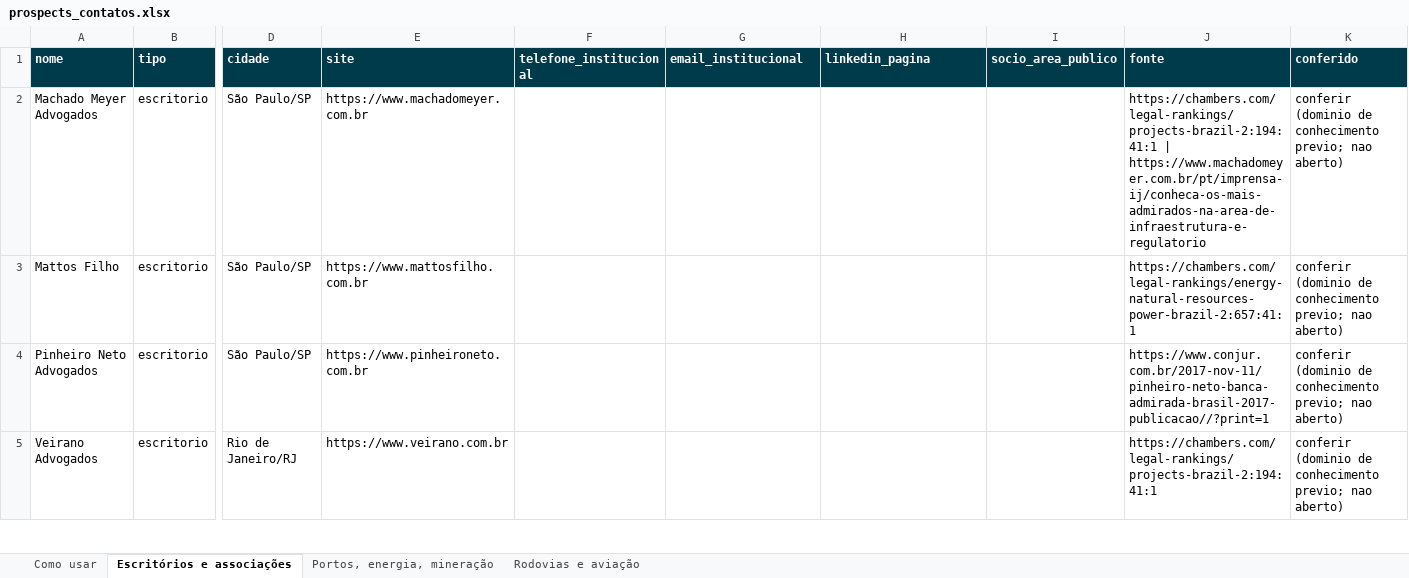
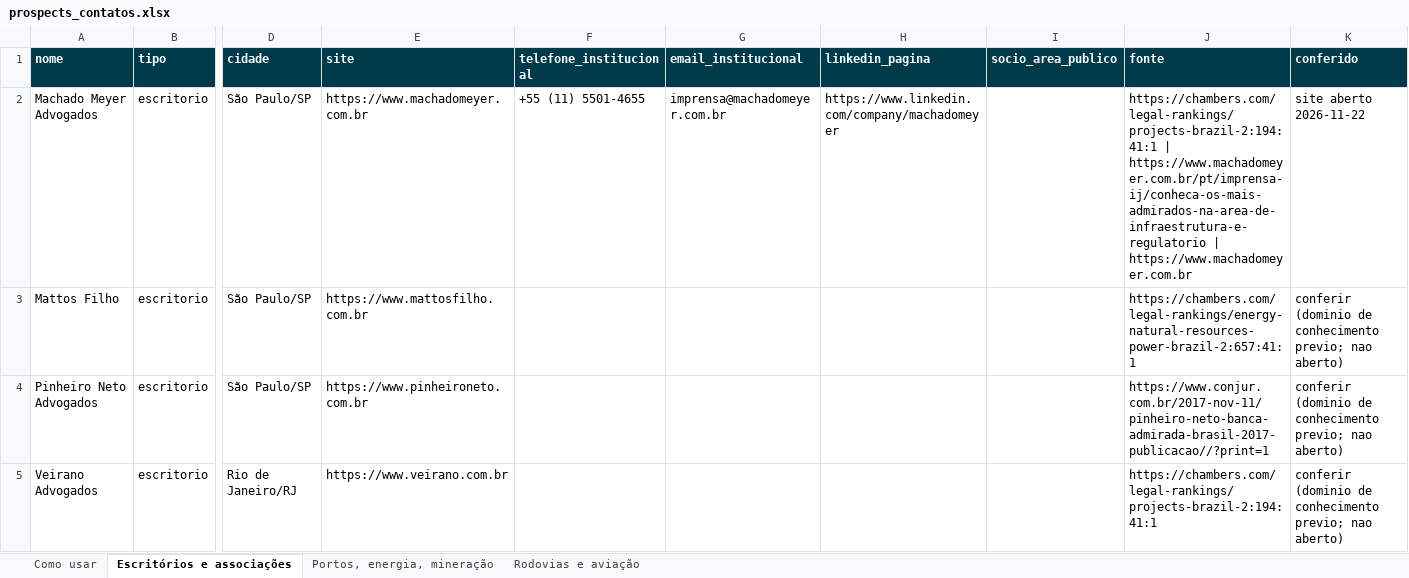
Before and after one commit to Joaodesouzanery/REGULACAO-GRUPONERY, an Excel workbook: documentos/comercial/prospects_contatos.xlsx, sheet Escritórios e associações, drawn as a sheet; only a part is shown, gaps mark what is left out; values as stored, in another font and other column widths than the file's, no borders; the diff covers the shown part only; the diff names each change by its address in the sheet, - before the commit and + after, or states it on an @@ line.

```diff
--- a/documentos/comercial/prospects_contatos.xlsx (sheet Escritórios e associações)
+++ b/documentos/comercial/prospects_contatos.xlsx (sheet Escritórios e associações)
-F2 (telefone_institucional): (empty)
+F2 (telefone_institucional): +55 (11) 5501-4655
-G2 (email_institucional): (empty)
+G2 (email_institucional): imprensa@machadomeyer.com.br
-H2 (linkedin_pagina): (empty)
+H2 (linkedin_pagina): https://www.linkedin.com/company/machadomeyer
-J2 (fonte): …| https://www.machadomeyer.com.br/pt/imprensa-ij/conheca-os-mais-admirados-na-area-de-infraestrutura-e-regulatorio
+J2 (fonte): …| https://www.machadomeyer.com.br/pt/imprensa-ij/conheca-os-mais-admirados-na-area-de-infraestrutura-e-regulatorio | https://www.machadomeyer.com.br
-K2 (conferido): conferir (dominio de conhecimento previo; nao aberto)
+K2 (conferido): site aberto 2026-11-22
```
Also changed, not shown: 91 edited cells elsewhere in this sheet, sheet Portos, energia, mineração, 2 other files.
